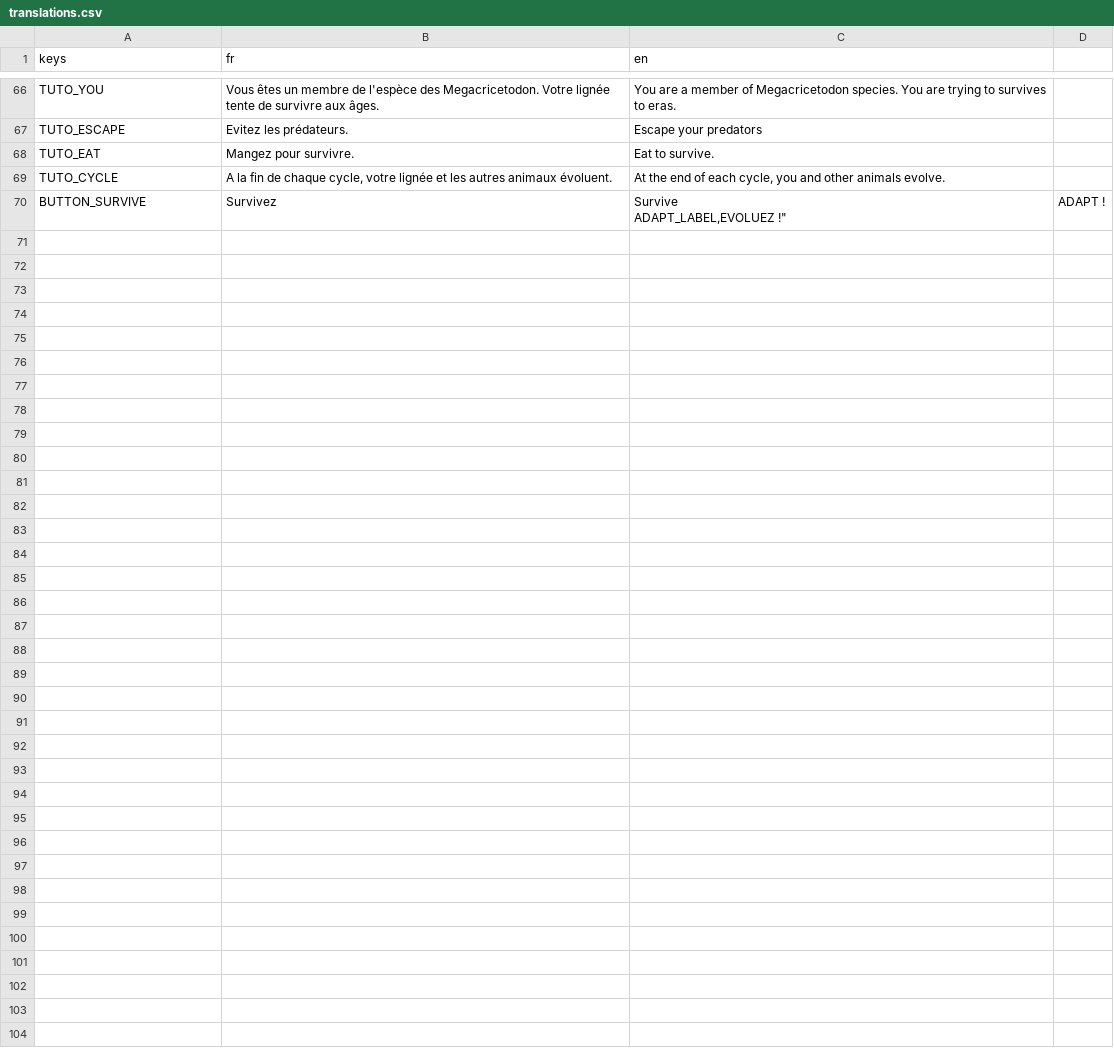
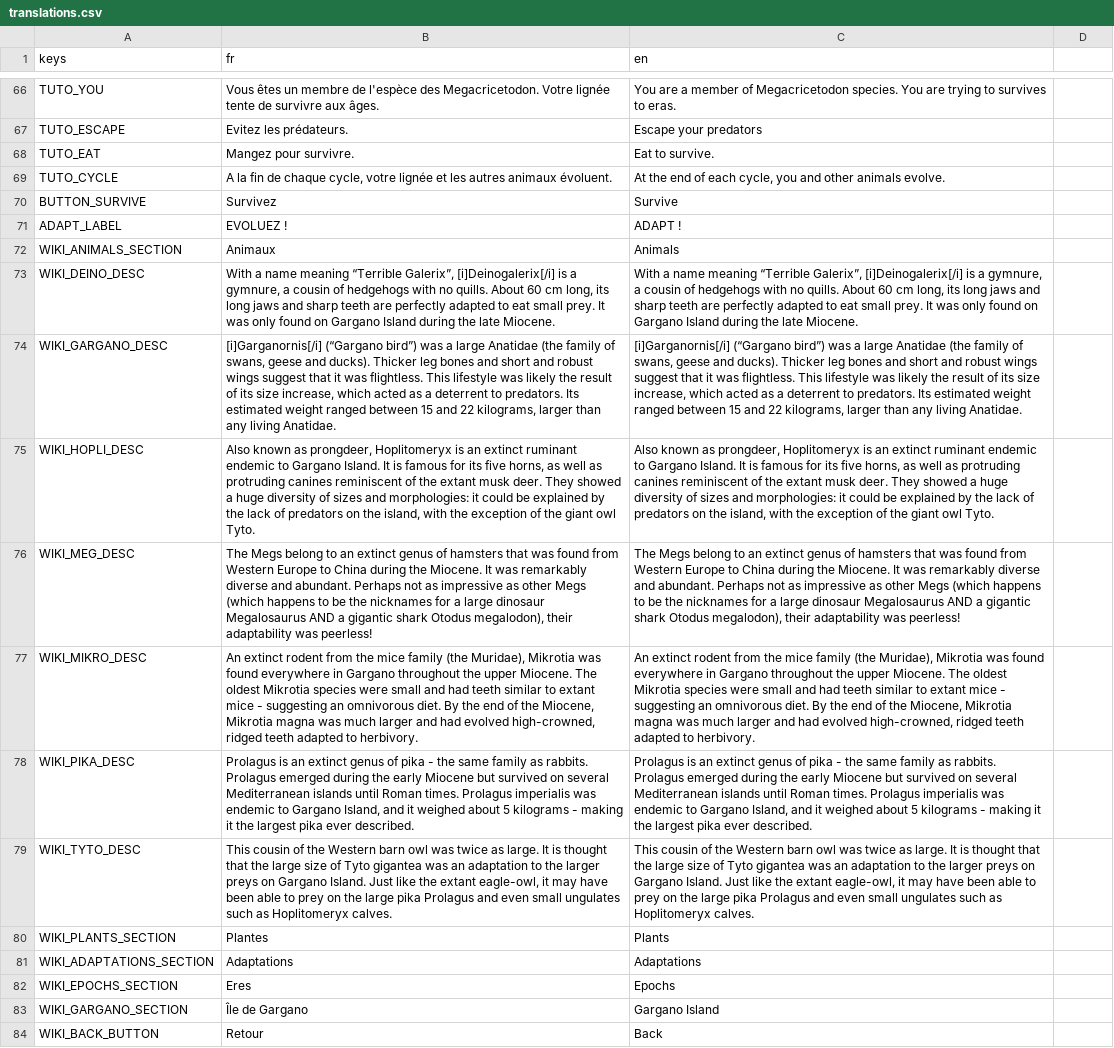
Before and after one commit to nialsiG/GMTK2024, a CSV file: Gmtk 2024/assets/Translations/translations.csv, drawn as a sheet; only a part is shown, gaps mark what is left out; ↵ is a line break in a cell; the diff names each change by its address in the sheet, - before the commit and + after, or states it on an @@ line.

Commit message:
Feature: Added flags for languages Feature: Added keys for wiki but french is still in english

```diff
--- a/Gmtk 2024/assets/Translations/translations.csv
+++ b/Gmtk 2024/assets/Translations/translations.csv
-C70 (en): Survive ↵ ADAPT_LABEL,EVOLUEZ !"
+C70 (en): Survive
-D70: ADAPT !
+D70: (empty)
+row 71: ADAPT_LABEL | EVOLUEZ ! | ADAPT !
+row 72: WIKI_ANIMALS_SECTION | Animaux | Animals
+row 73: WIKI_DEINO_DESC | With a name meaning “Terrible Galerix”, [i]Deinogalerix[/i] is a gymnure, a cousin of hedgehogs with no quills. About 60 cm long, its long jaws and sharp teeth are perfectly adapted to eat small prey. It was only found on Gargano Island during the late Miocene. | With a name meaning “Terrible Galerix”, [i]Deinogalerix[/i] is a gymnure, a cousin of hedgehogs with no quills. About 60 cm long, its long jaws and sharp teeth are perfectly adapted to eat small prey. It was only found on Gargano Island during the late Miocene.
+row 74: WIKI_GARGANO_DESC | [i]Garganornis[/i] (“Gargano bird”) was a large Anatidae (the family of swans, geese and ducks). Thicker leg bones and short and robust wings suggest that it was flightless. This lifestyle was likely the result of its size increase, which acted as a deterrent to predators. Its estimated weight ranged between 15 and 22 kilograms, larger than any living Anatidae. | [i]Garganornis[/i] (“Gargano bird”) was a large Anatidae (the family of swans, geese and ducks). Thicker leg bones and short and robust wings suggest that it was flightless. This lifestyle was likely the result of its size increase, which acted as a deterrent to predators. Its estimated weight ranged between 15 and 22 kilograms, larger than any living Anatidae.
+row 75: WIKI_HOPLI_DESC | Also known as prongdeer, Hoplitomeryx is an extinct ruminant endemic to Gargano Island. It is famous for its five horns, as well as protruding canines reminiscent of the extant musk deer. They showed a huge diversity of sizes and morphologies: it could be explained by the lack of predators on the island, with the exception of the giant owl Tyto. | Also known as prongdeer, Hoplitomeryx is an extinct ruminant endemic to Gargano Island. It is famous for its five horns, as well as protruding canines reminiscent of the extant musk deer. They showed a huge diversity of sizes and morphologies: it could be explained by the lack of predators on the island, with the exception of the giant owl Tyto.
+row 76: WIKI_MEG_DESC | The Megs belong to an extinct genus of hamsters that was found from Western Europe to China during the Miocene. It was remarkably diverse and abundant. Perhaps not as impressive as other Megs (which happens to be the nicknames for a large dinosaur Megalosaurus AND a gigantic shark Otodus megalodon), their adaptability was peerless! | The Megs belong to an extinct genus of hamsters that was found from Western Europe to China during the Miocene. It was remarkably diverse and abundant. Perhaps not as impressive as other Megs (which happens to be the nicknames for a large dinosaur Megalosaurus AND a gigantic shark Otodus megalodon), their adaptability was peerless!
+row 77: WIKI_MIKRO_DESC | An extinct rodent from the mice family (the Muridae), Mikrotia was found everywhere in Gargano throughout the upper Miocene. The oldest Mikrotia species were small and had teeth similar to extant mice - suggesting an omnivorous diet. By the end of the Miocene, Mikrotia magna was much larger and had evolved high-crowned, ridged teeth adapted to herbivory. | An extinct rodent from the mice family (the Muridae), Mikrotia was found everywhere in Gargano throughout the upper Miocene. The oldest Mikrotia species were small and had teeth similar to extant mice - suggesting an omnivorous diet. By the end of the Miocene, Mikrotia magna was much larger and had evolved high-crowned, ridged teeth adapted to herbivory.
+row 78: WIKI_PIKA_DESC | Prolagus is an extinct genus of pika - the same family as rabbits. Prolagus emerged during the early Miocene but survived on several Mediterranean islands until Roman times. Prolagus imperialis was endemic to Gargano Island, and it weighed about 5 kilograms - making it the largest pika ever described. | Prolagus is an extinct genus of pika - the same family as rabbits. Prolagus emerged during the early Miocene but survived on several Mediterranean islands until Roman times. Prolagus imperialis was endemic to Gargano Island, and it weighed about 5 kilograms - making it the largest pika ever described.
+row 79: WIKI_TYTO_DESC | This cousin of the Western barn owl was twice as large. It is thought that the large size of Tyto gigantea was an adaptation to the larger preys on Gargano Island. Just like the extant eagle-owl, it may have been able to prey on the large pika Prolagus and even small ungulates such as Hoplitomeryx calves. | This cousin of the Western barn owl was twice as large. It is thought that the large size of Tyto gigantea was an adaptation to the larger preys on Gargano Island. Just like the extant eagle-owl, it may have been able to prey on the large pika Prolagus and even small ungulates such as Hoplitomeryx calves.
+row 80: WIKI_PLANTS_SECTION | Plantes | Plants
+row 81: WIKI_ADAPTATIONS_SECTION | Adaptations | Adaptations
+row 82: WIKI_EPOCHS_SECTION | Eres | Epochs
+row 83: WIKI_GARGANO_SECTION | Île de Gargano | Gargano Island
+row 84: WIKI_BACK_BUTTON | Retour | Back
```
Also changed, not shown: 9 other files.
